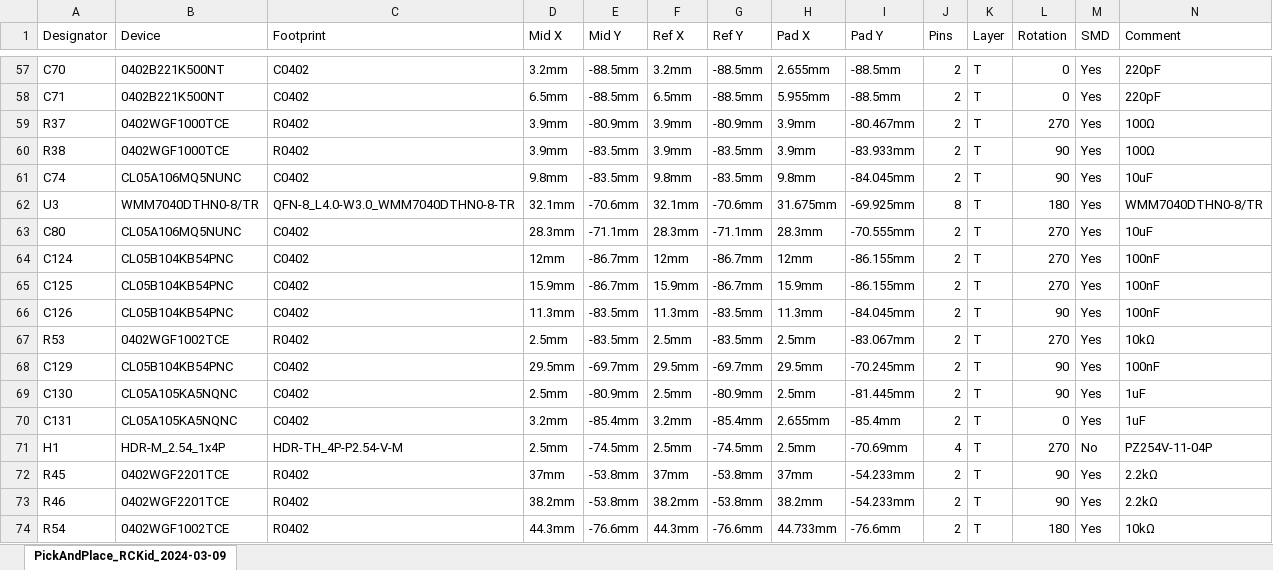
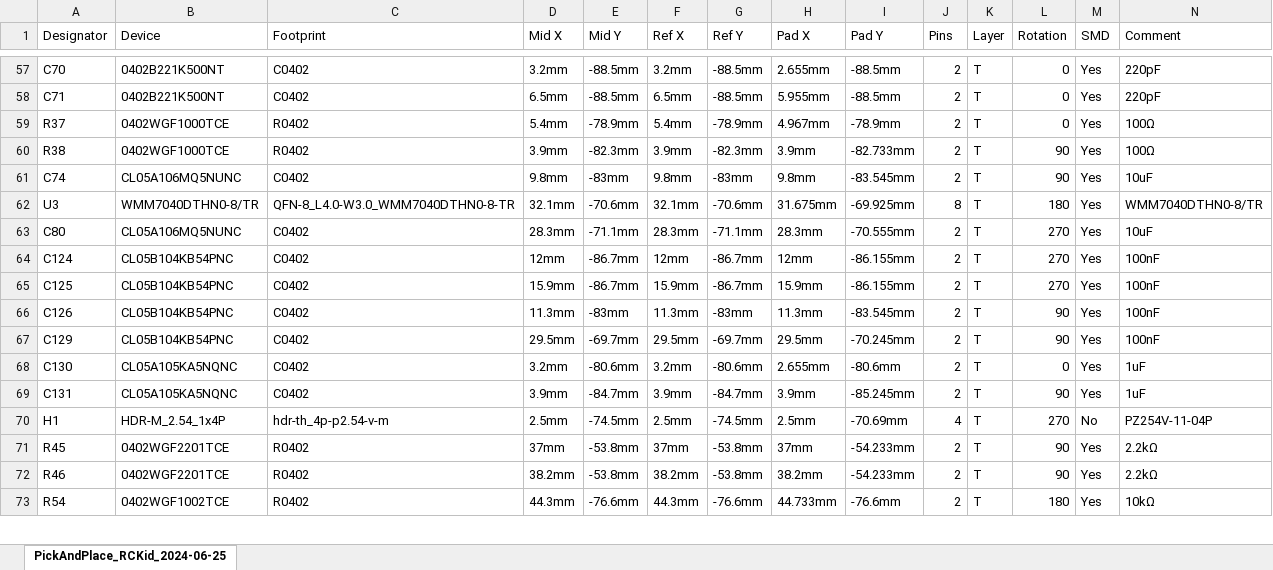
Before and after one commit to rc-kid/rckid, an Excel workbook: hardware/RCKid2-ppl.xlsx, sheet PickAndPlace_RCKid_2024-06-25, drawn as a sheet; only a part is shown, gaps mark what is left out; values as stored, in another font and other column widths than the file's, no borders; removed rows and columns are numbered as before the commit, all else as after; the diff covers the shown part only; the diff names each change by its address in the sheet, - before the commit and + after, or states it on an @@ line.

```diff
--- a/hardware/RCKid2-ppl.xlsx (sheet PickAndPlace_RCKid_2024-06-25)
+++ b/hardware/RCKid2-ppl.xlsx (sheet PickAndPlace_RCKid_2024-06-25)
-sheet tab: PickAndPlace_RCKid_2024-03-09
+sheet tab: PickAndPlace_RCKid_2024-06-25
-D59 (Mid X): 3.9mm
+D59 (Mid X): 5.4mm
-E59 (Mid Y): -80.9mm
+E59 (Mid Y): -78.9mm
-F59 (Ref X): 3.9mm
+F59 (Ref X): 5.4mm
-G59 (Ref Y): -80.9mm
+G59 (Ref Y): -78.9mm
-H59 (Pad X): 3.9mm
+H59 (Pad X): 4.967mm
-I59 (Pad Y): -80.467mm
+I59 (Pad Y): -78.9mm
-L59 (Rotation): 270
+L59 (Rotation): 0
-E60 (Mid Y): -83.5mm
+E60 (Mid Y): -82.3mm
-G60 (Ref Y): -83.5mm
+G60 (Ref Y): -82.3mm
-I60 (Pad Y): -83.933mm
+I60 (Pad Y): -82.733mm
-E61 (Mid Y): -83.5mm
+E61 (Mid Y): -83mm
-G61 (Ref Y): -83.5mm
+G61 (Ref Y): -83mm
-I61 (Pad Y): -84.045mm
+I61 (Pad Y): -83.545mm
-E66 (Mid Y): -83.5mm
+E66 (Mid Y): -83mm
-G66 (Ref Y): -83.5mm
+G66 (Ref Y): -83mm
-I66 (Pad Y): -84.045mm
+I66 (Pad Y): -83.545mm
-row 67: R53 | 0402WGF1002TCE | R0402 | 2.5mm | -83.5mm | 2.5mm | -83.5mm | 2.5mm | -83.067mm | 2 | T | 270 | Yes | 10kΩ
-D68 (Mid X): 2.5mm
+D68 (Mid X): 3.2mm
-E68 (Mid Y): -80.9mm
+E68 (Mid Y): -80.6mm
-F68 (Ref X): 2.5mm
+F68 (Ref X): 3.2mm
-G68 (Ref Y): -80.9mm
+G68 (Ref Y): -80.6mm
-H68 (Pad X): 2.5mm
+H68 (Pad X): 2.655mm
-I68 (Pad Y): -81.445mm
+I68 (Pad Y): -80.6mm
-L68 (Rotation): 90
+L68 (Rotation): 0
-D69 (Mid X): 3.2mm
+D69 (Mid X): 3.9mm
-E69 (Mid Y): -85.4mm
+E69 (Mid Y): -84.7mm
-F69 (Ref X): 3.2mm
+F69 (Ref X): 3.9mm
-G69 (Ref Y): -85.4mm
+G69 (Ref Y): -84.7mm
-H69 (Pad X): 2.655mm
+H69 (Pad X): 3.9mm
-I69 (Pad Y): -85.4mm
+I69 (Pad Y): -85.245mm
-L69 (Rotation): 0
+L69 (Rotation): 90
-C70 (Footprint): HDR-TH_4P-P2.54-V-M
+C70 (Footprint): hdr-th_4p-p2.54-v-m
```
Also changed, not shown: 6 added rows, 1 removed row and 29 edited cells elsewhere in this sheet, hardware/RCKid2-bom.xlsx, 26 other files.
